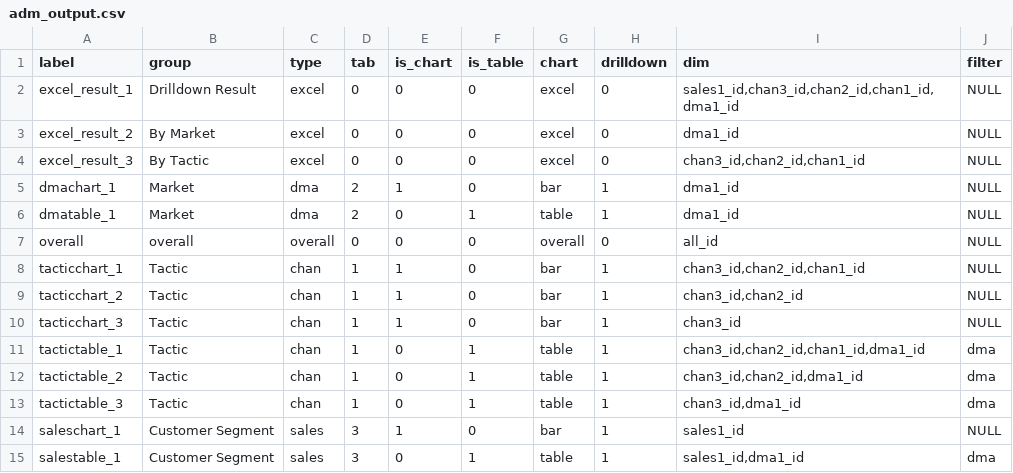
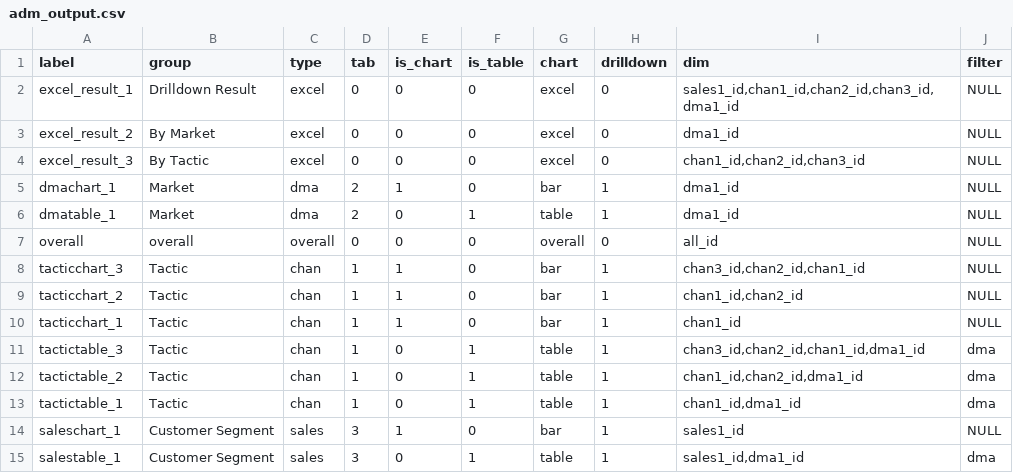
Before and after one commit to truesightconsulting/kohls, a CSV file: admin/opt/admin/adm_output.csv, drawn as a sheet.

```diff
--- a/admin/opt/admin/adm_output.csv
+++ b/admin/opt/admin/adm_output.csv
@@ -1,5 +1,5 @@
 label,group,type,tab,is_chart,is_table,chart,drilldown,dim,filter
-excel_result_1,Drilldown Result,excel,0,0,0,excel,0,"sales1_id,chan3_id,chan2_id,chan1_id,dma1_id",NULL
+excel_result_1,Drilldown Result,excel,0,0,0,excel,0,"sales1_id,chan1_id,chan2_id,chan3_id,dma1_id",NULL
 excel_result_2,By Market,excel,0,0,0,excel,0,dma1_id,NULL
-excel_result_3,By Tactic,excel,0,0,0,excel,0,"chan3_id,chan2_id,chan1_id",NULL
+excel_result_3,By Tactic,excel,0,0,0,excel,0,"chan1_id,chan2_id,chan3_id",NULL
 dmachart_1,Market,dma,2,1,0,bar,1,dma1_id,NULL
@@ -7,8 +7,8 @@ dmatable_1,Market,dma,2,0,1,table,1,dma1_id,NULL
 overall,overall,overall,0,0,0,overall,0,all_id,NULL
-tacticchart_1,Tactic,chan,1,1,0,bar,1,"chan3_id,chan2_id,chan1_id",NULL
-tacticchart_2,Tactic,chan,1,1,0,bar,1,"chan3_id,chan2_id",NULL
-tacticchart_3,Tactic,chan,1,1,0,bar,1,chan3_id,NULL
-tactictable_1,Tactic,chan,1,0,1,table,1,"chan3_id,chan2_id,chan1_id,dma1_id",dma
-tactictable_2,Tactic,chan,1,0,1,table,1,"chan3_id,chan2_id,dma1_id",dma
-tactictable_3,Tactic,chan,1,0,1,table,1,"chan3_id,dma1_id",dma
+tacticchart_3,Tactic,chan,1,1,0,bar,1,"chan3_id,chan2_id,chan1_id",NULL
+tacticchart_2,Tactic,chan,1,1,0,bar,1,"chan1_id,chan2_id",NULL
+tacticchart_1,Tactic,chan,1,1,0,bar,1,chan1_id,NULL
+tactictable_3,Tactic,chan,1,0,1,table,1,"chan3_id,chan2_id,chan1_id,dma1_id",dma
+tactictable_2,Tactic,chan,1,0,1,table,1,"chan1_id,chan2_id,dma1_id",dma
+tactictable_1,Tactic,chan,1,0,1,table,1,"chan1_id,dma1_id",dma
 saleschart_1,Customer Segment,sales,3,1,0,bar,1,sales1_id,NULL
```
Also changed, not shown: 6 other files.
